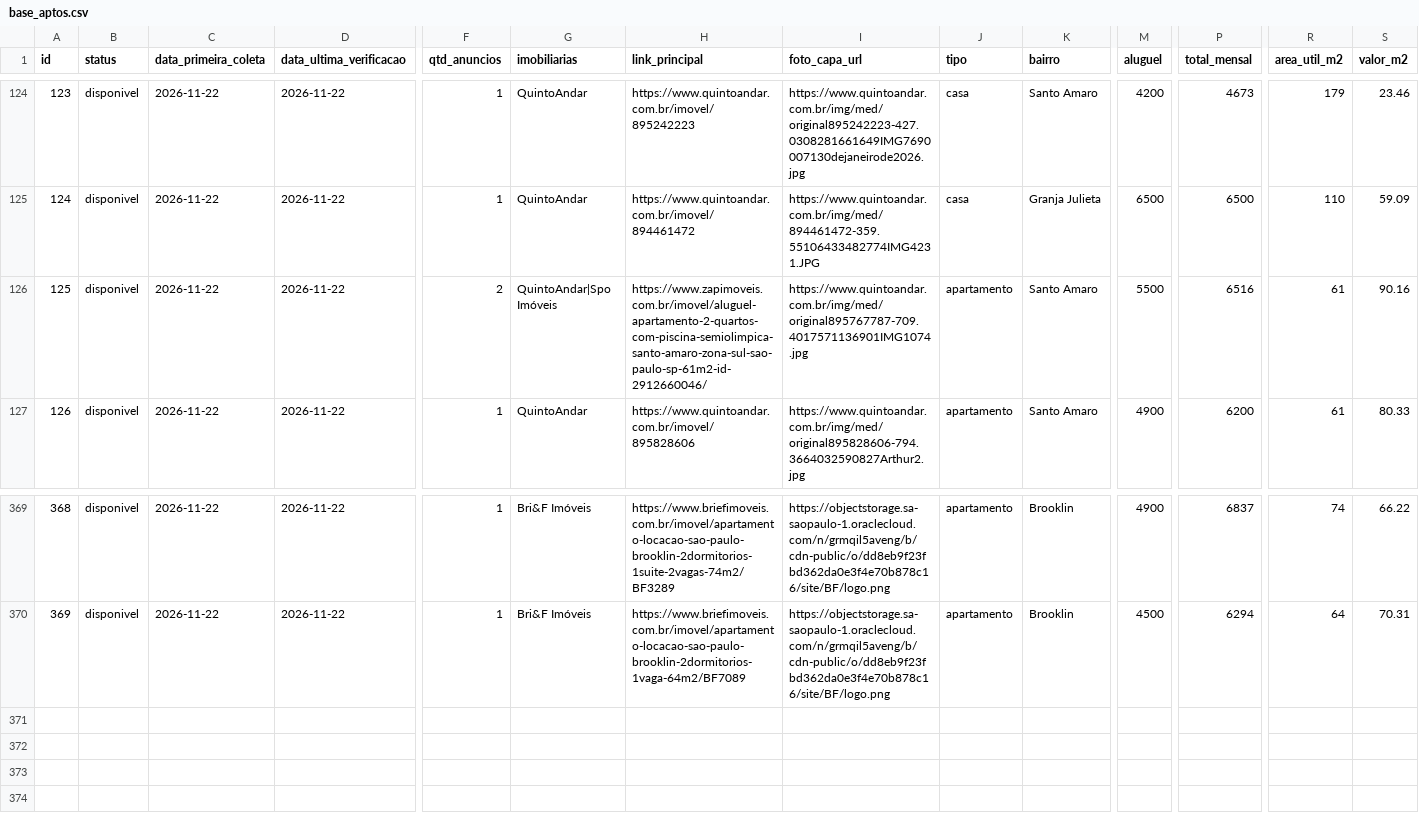
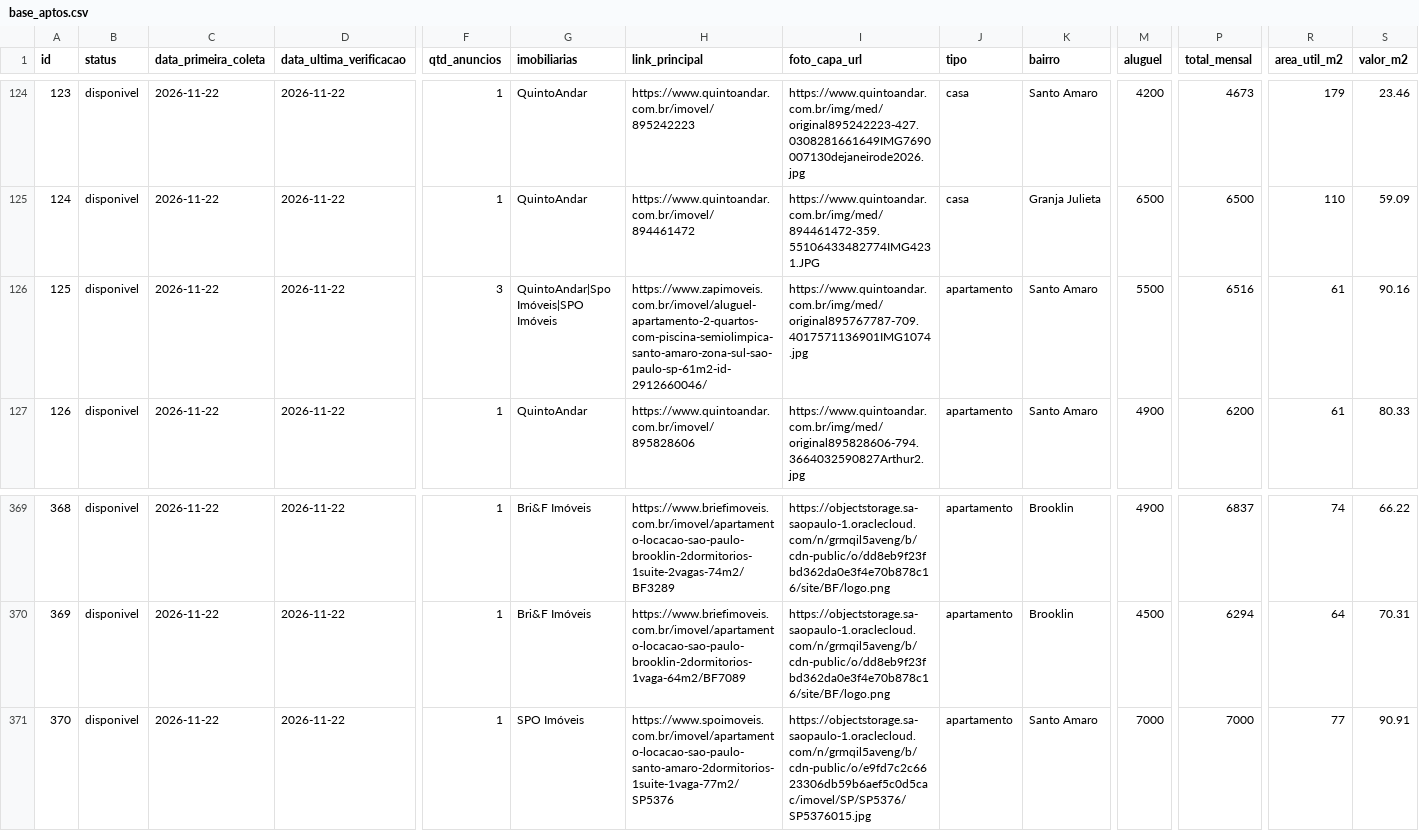
Before and after one commit to erickalsope/busca-apto, a CSV file: base_aptos.csv, drawn as a sheet; only a part is shown, gaps mark what is left out; rows hold the shown columns only; the diff names each change by its address in the sheet, - before the commit and + after, or states it on an @@ line.

```diff
--- a/base_aptos.csv
+++ b/base_aptos.csv
-F126 (qtd_anuncios): 2
+F126 (qtd_anuncios): 3
-G126 (imobiliarias): QuintoAndar|Spo Imóveis
+G126 (imobiliarias): QuintoAndar|Spo Imóveis|SPO Imóveis
+row 371: 370 | disponivel | 2026-11-22 | 2026-11-22 | 1 | SPO Imóveis | https://www.spoimoveis.com.br/imovel/apartamento-locacao-sao-paulo-santo-amaro-2dormitorios-1suite-1vaga-77m2/SP5376 | https://objectstorage.sa-saopaulo-1.oraclecloud.com/n/grmqil5aveng/b/cdn-public/o/e9fd7c2c6623306db59b6aef5c0d5cac/imovel/SP/SP5376/SP5376015.jpg | apartamento | Santo Amaro | 7000 | 7000 | 77 | 90.91
```
Also changed, not shown: links_aptos.csv, 3 other files.
